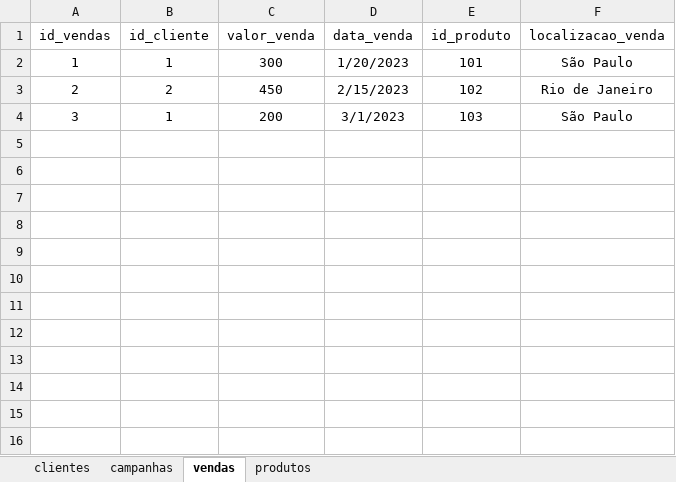
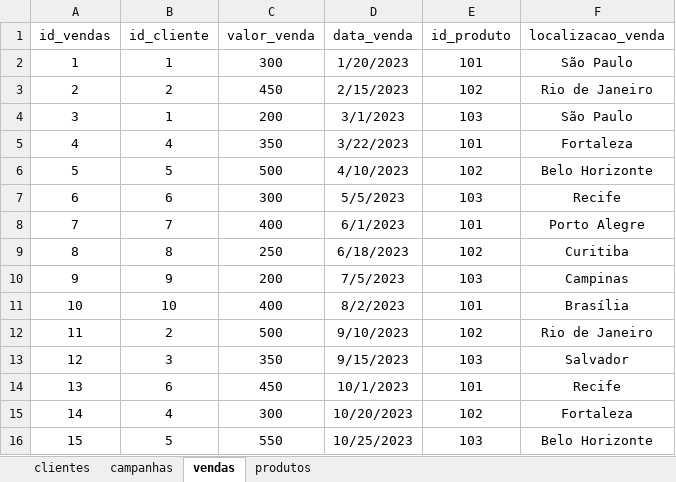
Before and after one commit to DanielBorbafs/study, an Excel workbook: pandas/marketing/marketing.xlsx, sheet vendas, drawn as a sheet; values as stored, in another font and other column widths than the file's, no borders; table styles not drawn; the diff names each change by its address in the sheet, - before the commit and + after, or states it on an @@ line.

```diff
--- a/pandas/marketing/marketing.xlsx (sheet vendas)
+++ b/pandas/marketing/marketing.xlsx (sheet vendas)
+row 5: 4 | 4 | 350 | 3/22/2023 | 101 | Fortaleza
+row 6: 5 | 5 | 500 | 4/10/2023 | 102 | Belo Horizonte
+row 7: 6 | 6 | 300 | 5/5/2023 | 103 | Recife
+row 8: 7 | 7 | 400 | 6/1/2023 | 101 | Porto Alegre
+row 9: 8 | 8 | 250 | 6/18/2023 | 102 | Curitiba
+row 10: 9 | 9 | 200 | 7/5/2023 | 103 | Campinas
+row 11: 10 | 10 | 400 | 8/2/2023 | 101 | Brasília
+row 12: 11 | 2 | 500 | 9/10/2023 | 102 | Rio de Janeiro
+row 13: 12 | 3 | 350 | 9/15/2023 | 103 | Salvador
+row 14: 13 | 6 | 450 | 10/1/2023 | 101 | Recife
+row 15: 14 | 4 | 300 | 10/20/2023 | 102 | Fortaleza
+row 16: 15 | 5 | 550 | 10/25/2023 | 103 | Belo Horizonte
```
Also changed, not shown: sheet clientes, sheet campanhas, sheet produtos, 1 other file.
